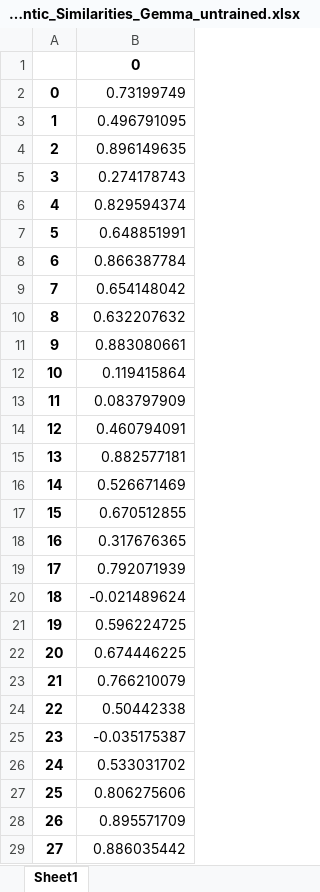
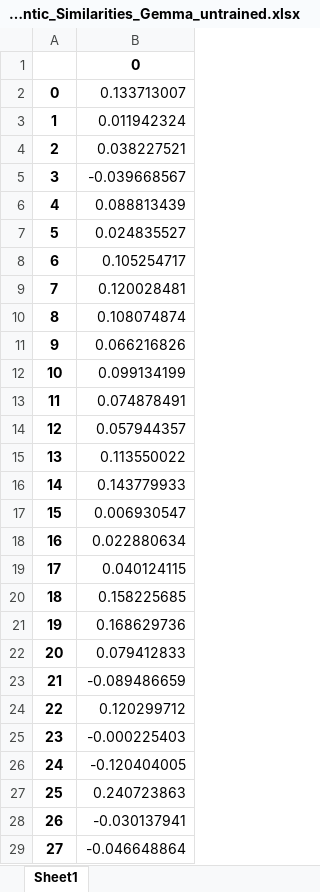
Before and after one commit to jwoods7097/documentation-simplification, an Excel workbook: results/Semantic_Similarities_Gemma_untrained.xlsx, sheet Sheet1, drawn as a sheet; only a part is shown; values as stored, in another font and other column widths than the file's, no borders; the diff covers the shown part only; the diff names each change by its address in the sheet, - before the commit and + after, or states it on an @@ line.

Commit message:
Attempted to train Gemma Finetune

```diff
--- a/results/Semantic_Similarities_Gemma_untrained.xlsx (sheet Sheet1)
+++ b/results/Semantic_Similarities_Gemma_untrained.xlsx (sheet Sheet1)
-B2: 0.73199749
+B2: 0.133713007
-B3: 0.496791095
+B3: 0.011942324
-B4: 0.896149635
+B4: 0.038227521
-B5: 0.274178743
+B5: -0.039668567
-B6: 0.829594374
+B6: 0.088813439
-B7: 0.648851991
+B7: 0.024835527
-B8: 0.866387784
+B8: 0.105254717
-B9: 0.654148042
+B9: 0.120028481
-B10: 0.632207632
+B10: 0.108074874
-B11: 0.883080661
+B11: 0.066216826
-B12: 0.119415864
+B12: 0.099134199
-B13: 0.083797909
+B13: 0.074878491
-B14: 0.460794091
+B14: 0.057944357
-B15: 0.882577181
+B15: 0.113550022
-B16: 0.526671469
+B16: 0.143779933
-B17: 0.670512855
+B17: 0.006930547
-B18: 0.317676365
+B18: 0.022880634
-B19: 0.792071939
+B19: 0.040124115
-B20: -0.021489624
+B20: 0.158225685
-B21: 0.596224725
+B21: 0.168629736
-B22: 0.674446225
+B22: 0.079412833
-B23: 0.766210079
+B23: -0.089486659
-B24: 0.50442338
+B24: 0.120299712
-B25: -0.035175387
+B25: -0.000225403
-B26: 0.533031702
+B26: -0.120404005
-B27: 0.806275606
+B27: 0.240723863
-B28: 0.895571709
+B28: -0.030137941
-B29: 0.886035442
+B29: -0.046648864
```
Also changed, not shown: 172 edited cells elsewhere in this sheet, 4 other files.
